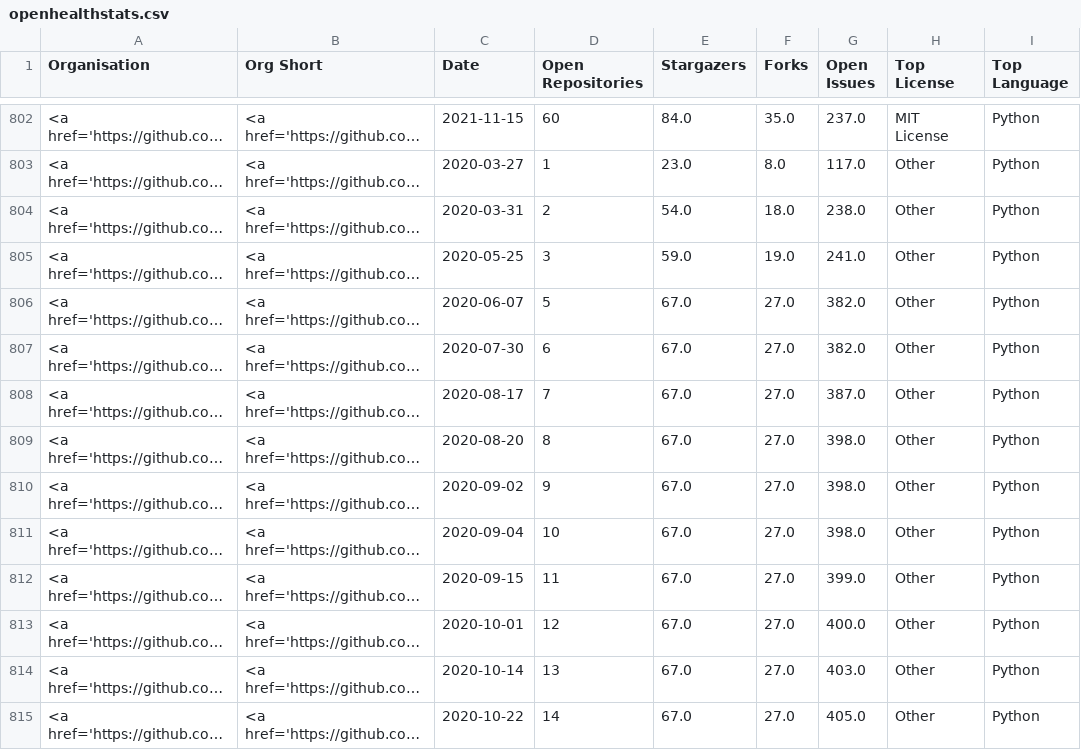
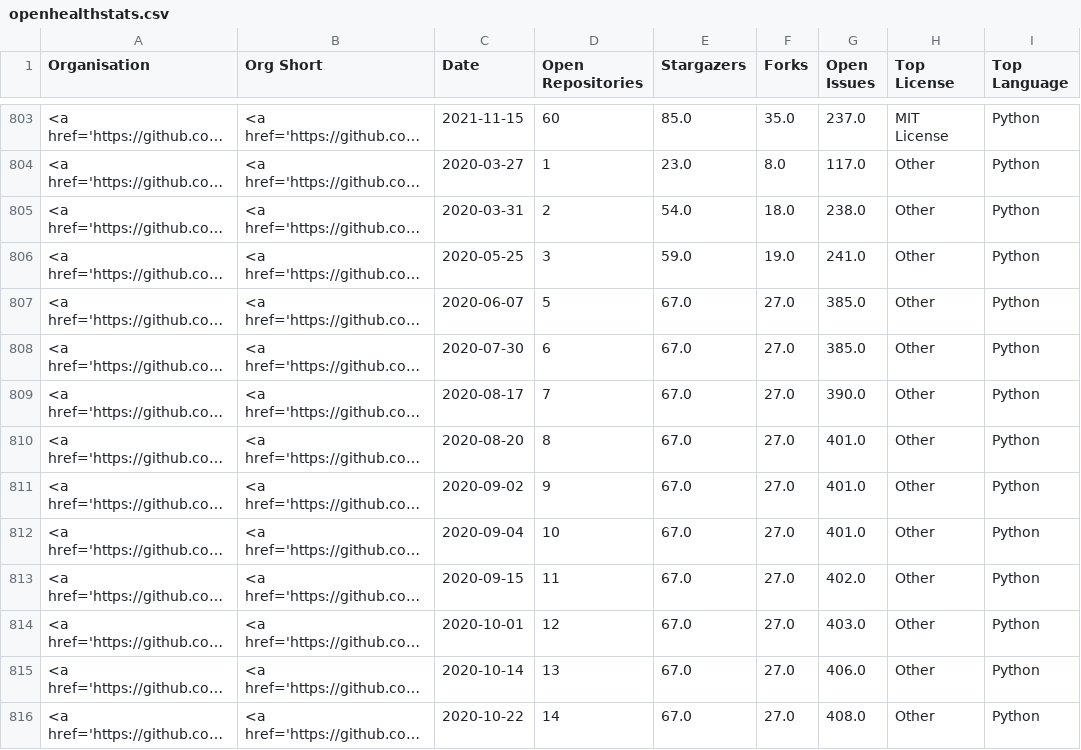
Before and after one commit to nhsengland/open-health-statistics, a CSV file: assets/data/openhealthstats.csv, drawn as a sheet; only a part is shown, gaps mark what is left out; long unchanged cells end in …; addresses are those after the commit; the diff covers the shown part only; the diff names each change by its address in the sheet, - before the commit and + after, or states it on an @@ line.

```diff
--- a/assets/data/openhealthstats.csv
+++ b/assets/data/openhealthstats.csv
-E803 (Stargazers): 84.0
+E803 (Stargazers): 85.0
-G807:G808 (Open Issues): 382.0
+G807:G808 (Open Issues): 385.0
-G809 (Open Issues): 387.0
+G809 (Open Issues): 390.0
-G810:G812 (Open Issues): 398.0
+G810:G812 (Open Issues): 401.0
-G813 (Open Issues): 399.0
+G813 (Open Issues): 402.0
-G814 (Open Issues): 400.0
+G814 (Open Issues): 403.0
-G815 (Open Issues): 403.0
+G815 (Open Issues): 406.0
-G816 (Open Issues): 405.0
+G816 (Open Issues): 408.0
```
Also changed, not shown: 1 added row and 112 edited cells elsewhere in this file, 3 other files.
